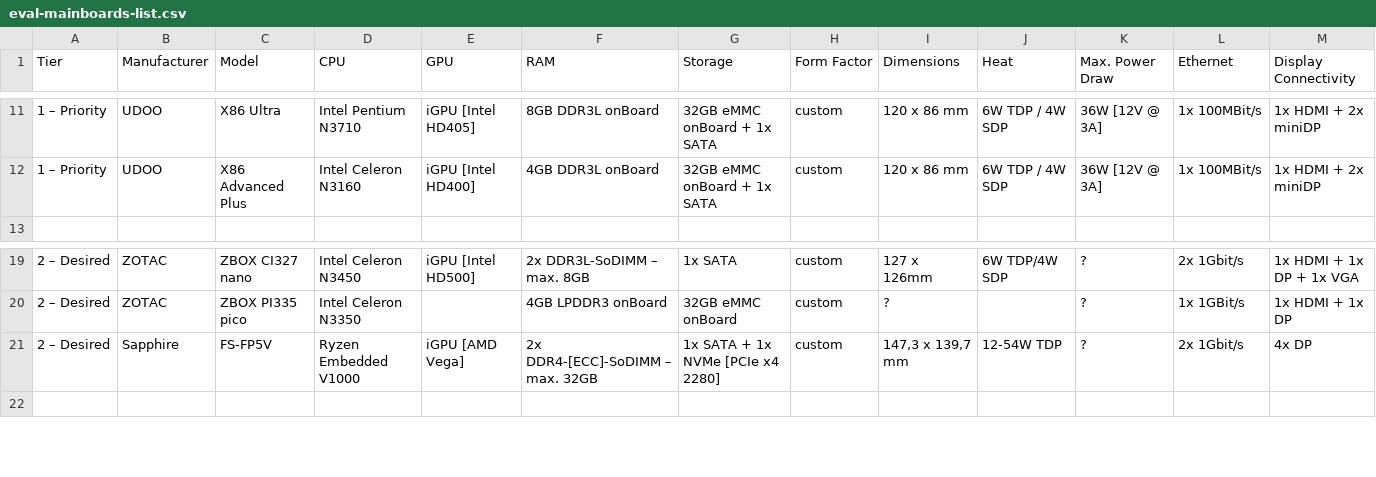
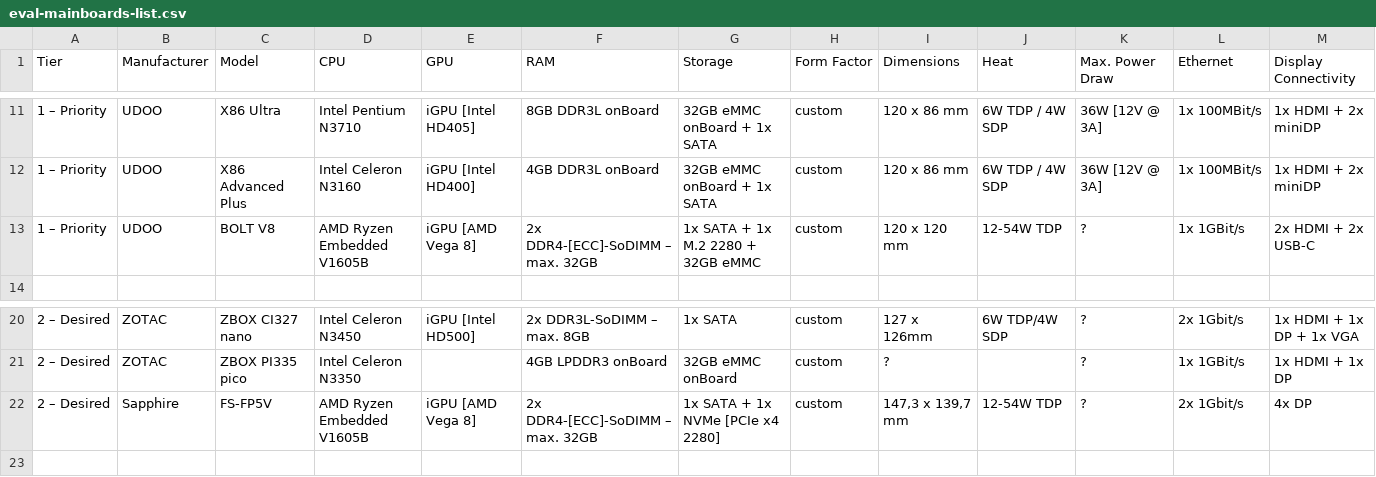
Before and after one commit to KBtechnologies/nucbook, a CSV file: eval-mainboards-list.csv, drawn as a sheet; only a part is shown, gaps mark what is left out; addresses are those after the commit; rows hold the shown columns only; the diff names each change by its address in the sheet, - before the commit and + after, or states it on an @@ line.

Commit message:
update
added UDOO X86 & BOLT

```diff
--- a/eval-mainboards-list.csv
+++ b/eval-mainboards-list.csv
+row 13: 1 – Priority | UDOO | BOLT V8 | AMD Ryzen Embedded V1605B | iGPU [AMD Vega 8] | 2x DDR4-[ECC]-SoDIMM – max. 32GB | 1x SATA + 1x M.2 2280 + 32GB eMMC | custom | 120 x 120 mm | 12-54W TDP | ? | 1x 1GBit/s | 2x HDMI + 2x USB-C
-D22 (CPU): Ryzen Embedded V1000
+D22 (CPU): AMD Ryzen Embedded V1605B
-E22 (GPU): iGPU [AMD Vega]
+E22 (GPU): iGPU [AMD Vega 8]
```
